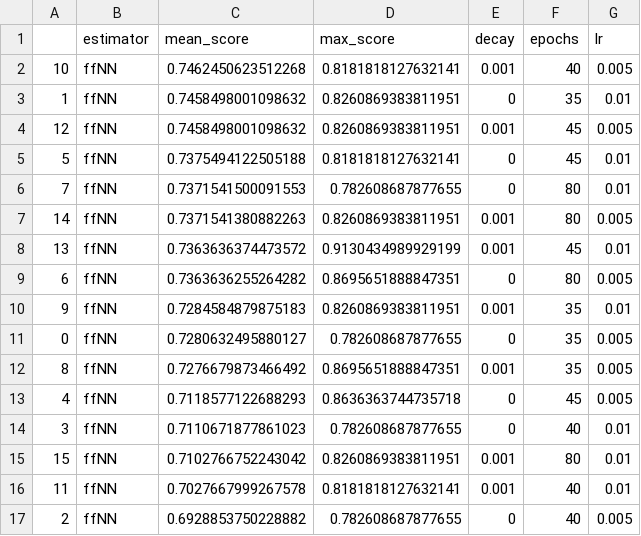
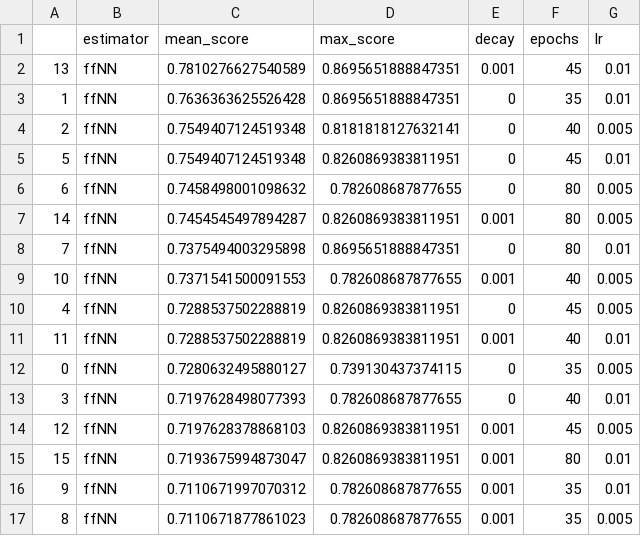
Before and after one commit to Homefly/OND3WO_Challenge, a CSV file: model/ffNNs_summary.csv, drawn as a sheet.

Commit message:
M  model/ffNNs_summary.csv M  requirements.txt

```diff
--- a/model/ffNNs_summary.csv
+++ b/model/ffNNs_summary.csv
@@ -1,17 +1,17 @@
 ,estimator,mean_score,max_score,decay,epochs,lr
-10,ffNN,0.7462450623512268,0.8181818127632141,0.001,40,0.005
-1,ffNN,0.7458498001098632,0.8260869383811951,0,35,0.01
-12,ffNN,0.7458498001098632,0.8260869383811951,0.001,45,0.005
-5,ffNN,0.7375494122505188,0.8181818127632141,0,45,0.01
-7,ffNN,0.7371541500091553,0.782608687877655,0,80,0.01
-14,ffNN,0.7371541380882263,0.8260869383811951,0.001,80,0.005
-13,ffNN,0.7363636374473572,0.9130434989929199,0.001,45,0.01
-6,ffNN,0.7363636255264282,0.8695651888847351,0,80,0.005
-9,ffNN,0.7284584879875183,0.8260869383811951,0.001,35,0.01
-0,ffNN,0.7280632495880127,0.782608687877655,0,35,0.005
-8,ffNN,0.7276679873466492,0.8695651888847351,0.001,35,0.005
-4,ffNN,0.7118577122688293,0.8636363744735718,0,45,0.005
-3,ffNN,0.7110671877861023,0.782608687877655,0,40,0.01
-15,ffNN,0.7102766752243042,0.8260869383811951,0.001,80,0.01
-11,ffNN,0.7027667999267578,0.8181818127632141,0.001,40,0.01
-2,ffNN,0.6928853750228882,0.782608687877655,0,40,0.005
+13,ffNN,0.7810276627540589,0.8695651888847351,0.001,45,0.01
+1,ffNN,0.7636363625526428,0.8695651888847351,0,35,0.01
+2,ffNN,0.7549407124519348,0.8181818127632141,0,40,0.005
+5,ffNN,0.7549407124519348,0.8260869383811951,0,45,0.01
+6,ffNN,0.7458498001098632,0.782608687877655,0,80,0.005
+14,ffNN,0.7454545497894287,0.8260869383811951,0.001,80,0.005
+7,ffNN,0.7375494003295898,0.8695651888847351,0,80,0.01
+10,ffNN,0.7371541500091553,0.782608687877655,0.001,40,0.005
+4,ffNN,0.7288537502288819,0.8260869383811951,0,45,0.005
+11,ffNN,0.7288537502288819,0.8260869383811951,0.001,40,0.01
+0,ffNN,0.7280632495880127,0.739130437374115,0,35,0.005
+3,ffNN,0.7197628498077393,0.782608687877655,0,40,0.01
+12,ffNN,0.7197628378868103,0.8260869383811951,0.001,45,0.005
+15,ffNN,0.7193675994873047,0.8260869383811951,0.001,80,0.01
+9,ffNN,0.7110671997070312,0.782608687877655,0.001,35,0.01
+8,ffNN,0.7110671877861023,0.782608687877655,0.001,35,0.005
```
Also changed, not shown: 1 other file.
